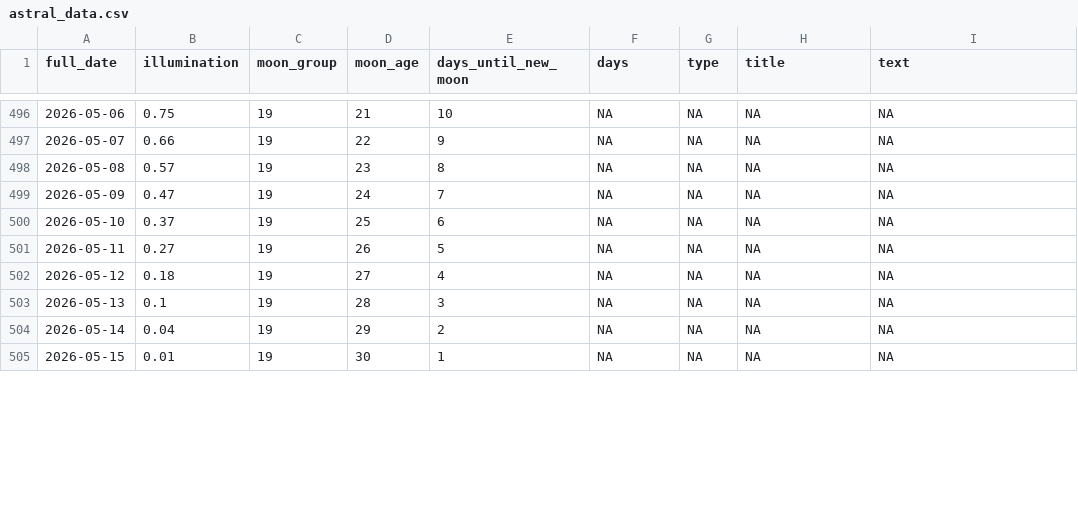
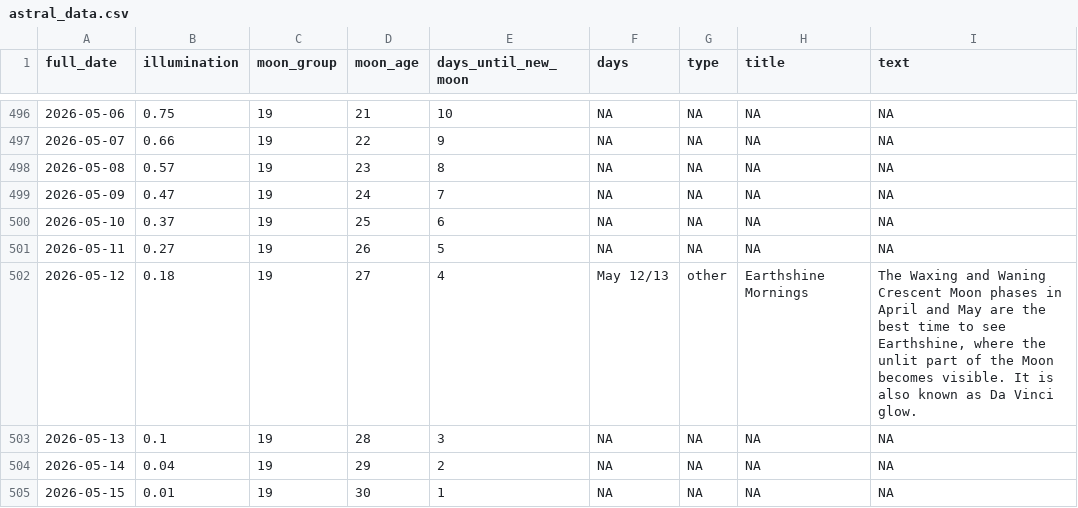
Before and after one commit to Josephhero/astral_events, a CSV file: Data/astral_data.csv, drawn as a sheet; only a part is shown, gaps mark what is left out; the diff covers the shown part only.

```diff
--- a/Data/astral_data.csv
+++ b/Data/astral_data.csv
@@ -501,3 +501,3 @@ full_date,illumination,moon_group,moon_age,days_until_new_moon,days,type,title,t
 2026-05-11,0.27,19,26,5,NA,NA,NA,NA
-2026-05-12,0.18,19,27,4,NA,NA,NA,NA
+2026-05-12,0.18,19,27,4,May 12/13,other,Earthshine Mornings,"The Waxing and Waning Crescent Moon phases in April and May are the best time to see Earthshine, where the unlit part of the Moon becomes visible. It is also known as Da Vinci glow."
 2026-05-13,0.1,19,28,3,NA,NA,NA,NA
```
Also changed, not shown: 1 added row and 56 edited cells elsewhere in this file.
